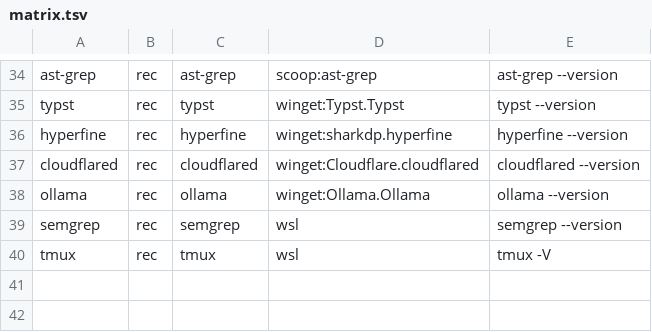
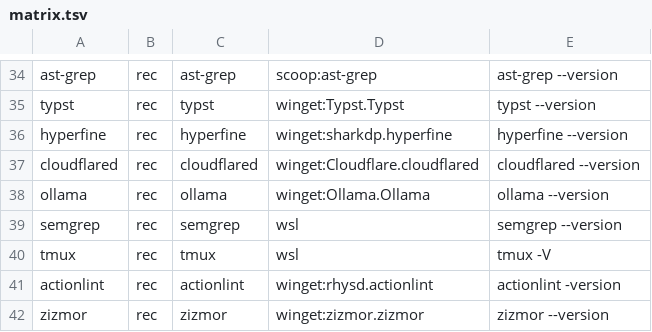
Before and after one commit to Nicolas0315/dotfiles, a TSV file: tools/matrix.tsv, drawn as a sheet; only a part is shown, gaps mark what is left out; the diff names each change by its address in the sheet, - before the commit and + after, or states it on an @@ line.

Commit message:
chore: standardize actionlint and zizmor via mise (#6)
* chore: standardize actionlint and zizmor via mise

* chore: add actionlint and zizmor to Windows tool matrix

```diff
--- a/tools/matrix.tsv
+++ b/tools/matrix.tsv
+row 41: actionlint | rec | actionlint | winget:rhysd.actionlint | actionlint -version
+row 42: zizmor | rec | zizmor | winget:zizmor.zizmor | zizmor --version
```
Also changed, not shown: 1 other file.
